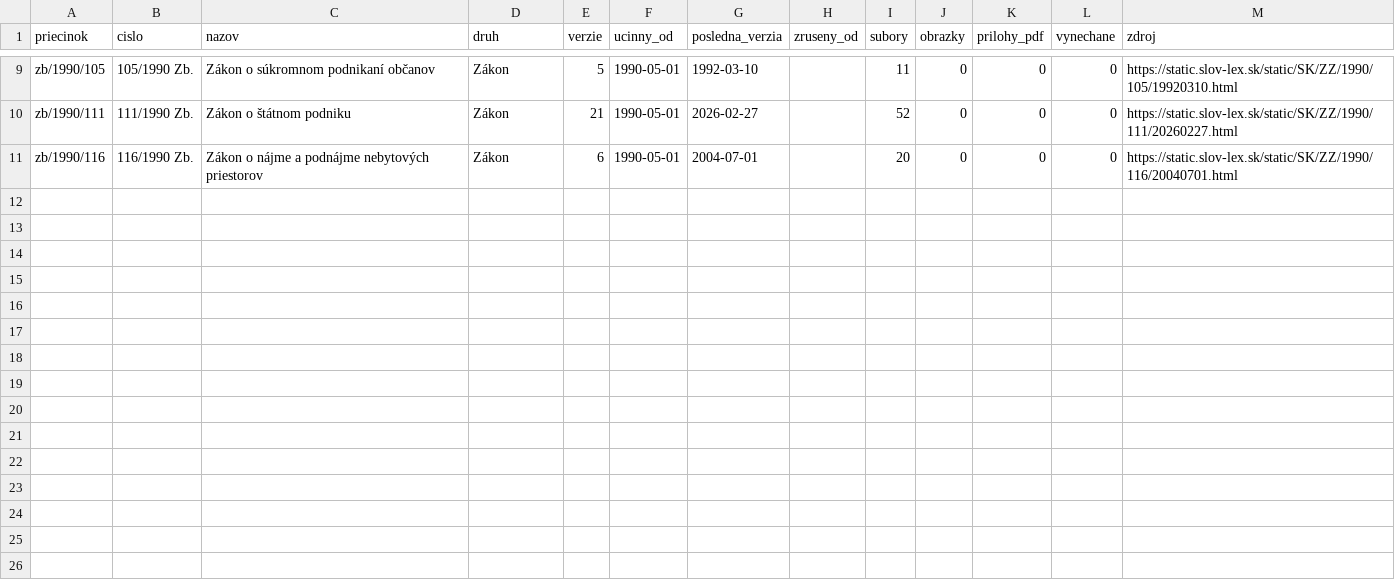
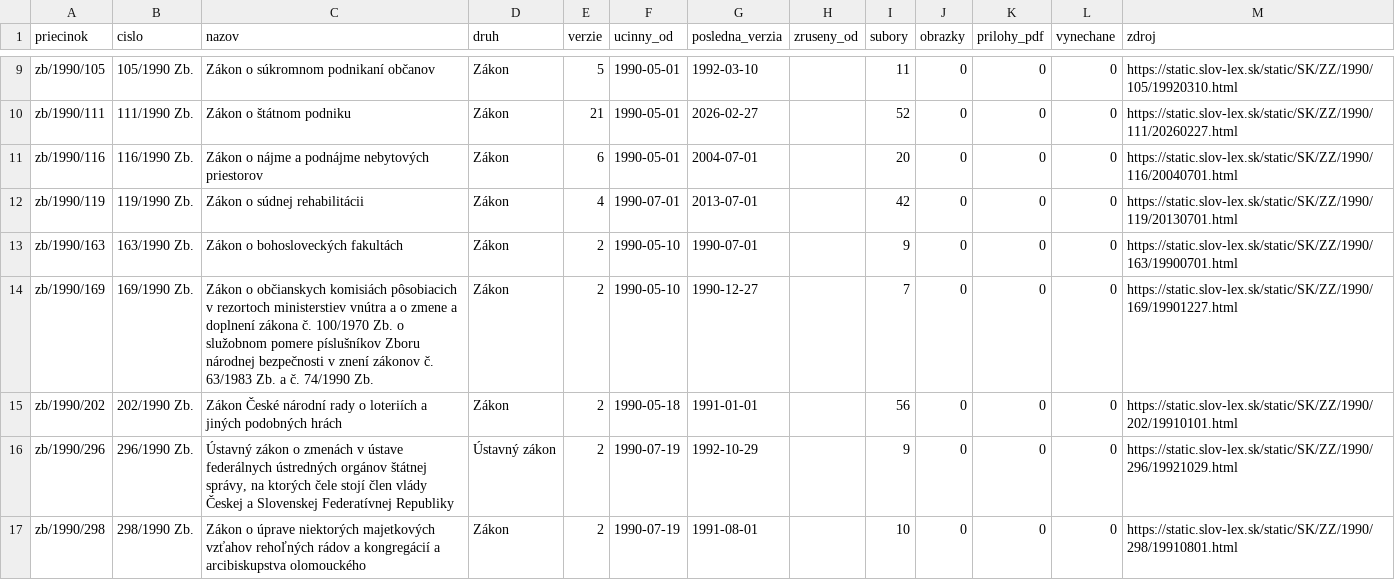
Before and after one commit to lexifina/slovakia-law, a CSV file: data/historia/1990.csv, drawn as a sheet; only a part is shown, gaps mark what is left out.

Commit message:
História predpisov: ďalšie časové verzie 6 účinných predpisov (14 commitov)
Appended the other dated versions of 6 acts held since 2026-11-02 as their current version
(14 commits), data retrieved 2026-11-16: for each act every version Slov-Lex keeps, oldest first,
so its last commit is its newest text. These commits come after the version held before; each carries
the day it took effect (In-force), and readers take the newest commit whose In-force is on or before
the day asked (tools/ku_dnu.py does). Versions before the held one say so in a Backfill: trailer.
data/historia/<year>.csv lists the acts.

In-force: 2013-07-01
Kind: documentation

```diff
--- a/data/historia/1990.csv
+++ b/data/historia/1990.csv
@@ -11 +11,7 @@ zb/1990/111,111/1990 Zb.,Zákon o štátnom podniku,Zákon,21,1990-05-01,2026-02
 zb/1990/116,116/1990 Zb.,Zákon o nájme a podnájme nebytových priestorov,Zákon,6,1990-05-01,2004-07-01,,20,0,0,0,https://static.slov-lex.sk/static/SK/ZZ/1990/116/20040701.html
+zb/1990/119,119/1990 Zb.,Zákon o súdnej rehabilitácii,Zákon,4,1990-07-01,2013-07-01,,42,0,0,0,https://static.slov-lex.sk/static/SK/ZZ/1990/119/20130701.html
+zb/1990/163,163/1990 Zb.,Zákon o bohosloveckých fakultách,Zákon,2,1990-05-10,1990-07-01,,9,0,0,0,https://static.slov-lex.sk/static/SK/ZZ/1990/163/19900701.html
+zb/1990/169,169/1990 Zb.,Zákon o občianskych komisiách pôsobiacich v rezortoch ministerstiev vnútra a o zmene a doplnení zákona č. 100/1970 Zb. o služobnom pomere píslušníkov Zboru národnej bezpečnosti v znení zákonov č. 63/1983 Zb. a č. 74/1990 Zb.,Zákon,2,1990-05-10,1990-12-27,,7,0,0,0,https://static.slov-lex.sk/static/SK/ZZ/1990/169/19901227.html
+zb/1990/202,202/1990 Zb.,Zákon České národní rady o loteriích a jiných podobných hrách,Zákon,2,1990-05-18,1991-01-01,,56,0,0,0,https://static.slov-lex.sk/static/SK/ZZ/1990/202/19910101.html
+zb/1990/296,296/1990 Zb.,"Ústavný zákon o zmenách v ústave federálnych ústredných orgánov štátnej správy, na ktorých čele stojí člen vlády Českej a Slovenskej Federatívnej Republiky",Ústavný zákon,2,1990-07-19,1992-10-29,,9,0,0,0,https://static.slov-lex.sk/static/SK/ZZ/1990/296/19921029.html
+zb/1990/298,298/1990 Zb.,Zákon o úprave niektorých majetkových vzťahov rehoľných rádov a kongregácií a arcibiskupstva olomouckého,Zákon,2,1990-07-19,1991-08-01,,10,0,0,0,https://static.slov-lex.sk/static/SK/ZZ/1990/298/19910801.html
```
